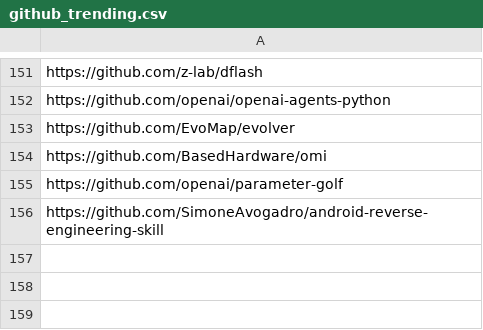
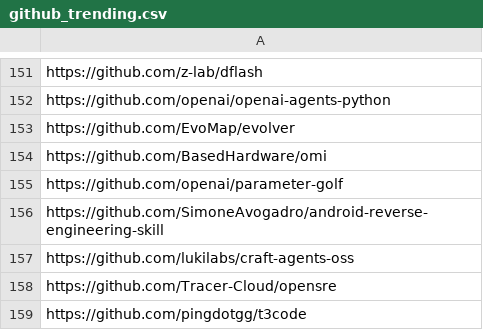
Before and after one commit to youzeliang/github-trending-scraper, a CSV file: github_trending.csv, drawn as a sheet; only a part is shown, gaps mark what is left out.

```diff
--- a/github_trending.csv
+++ b/github_trending.csv
@@ -156 +156,4 @@ https://github.com/openai/parameter-golf
 https://github.com/SimoneAvogadro/android-reverse-engineering-skill
+https://github.com/lukilabs/craft-agents-oss
+https://github.com/Tracer-Cloud/opensre
+https://github.com/pingdotgg/t3code
```
Also changed, not shown: github_projects_analysis.csv, 1 other file.
